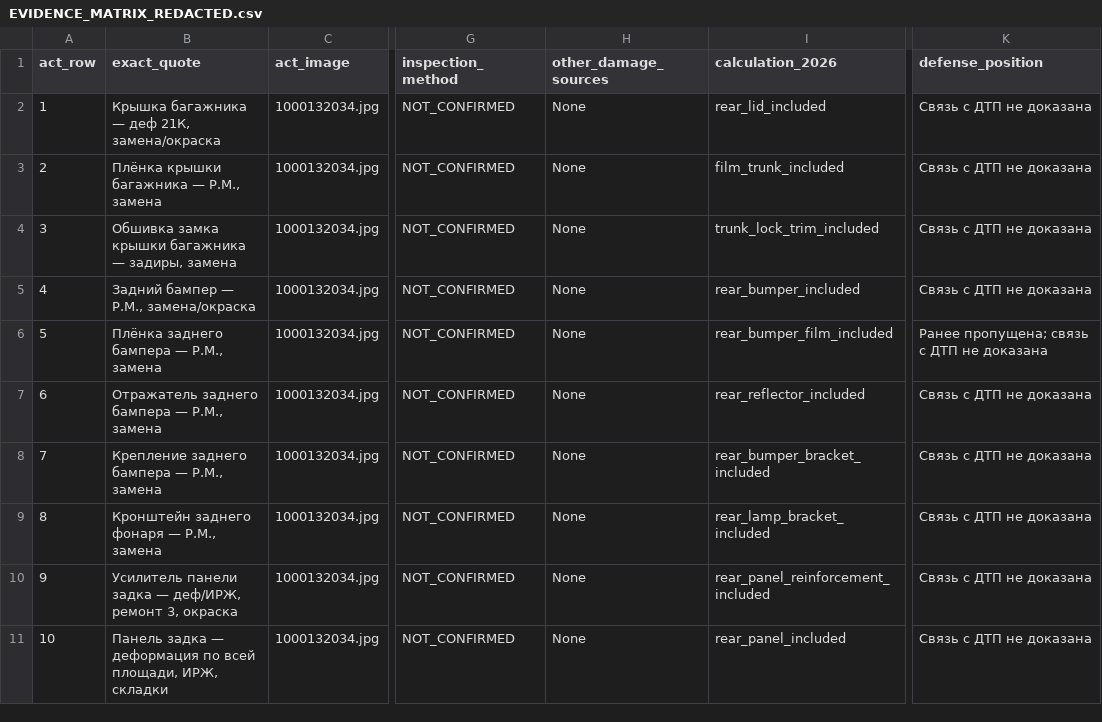
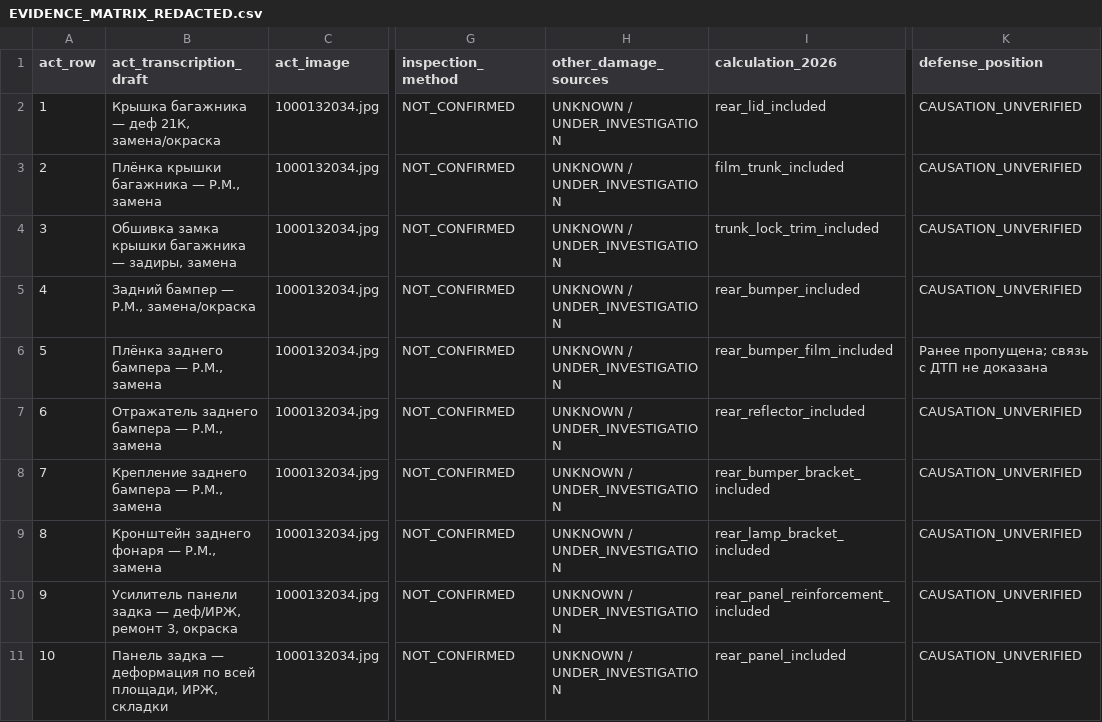
Before and after one commit to wanga1712/010103_syd_vicios, a CSV file: docs/EVIDENCE_MATRIX_REDACTED.csv, drawn as a sheet; only a part is shown, gaps mark what is left out; the diff names each change by its address in the sheet, - before the commit and + after, or states it on an @@ line.

```diff
--- a/docs/EVIDENCE_MATRIX_REDACTED.csv
+++ b/docs/EVIDENCE_MATRIX_REDACTED.csv
-B1: exact_quote
+B1: act_transcription_draft
-H2:H11 (other_damage_sources): None
+H2:H11 (other_damage_sources): UNKNOWN / UNDER_INVESTIGATION
-K2:K5 (defense_position): Связь с ДТП не доказана
+K2:K5 (defense_position): CAUSATION_UNVERIFIED
-K7:K11 (defense_position): Связь с ДТП не доказана
+K7:K11 (defense_position): CAUSATION_UNVERIFIED
```
Also changed, not shown: docs/EVIDENCE_REQUEST_TRACKER.csv, 8 other files.
